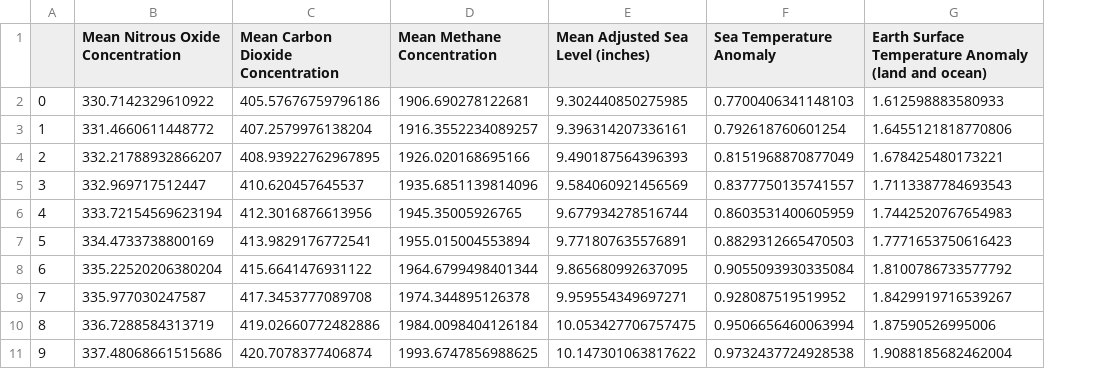
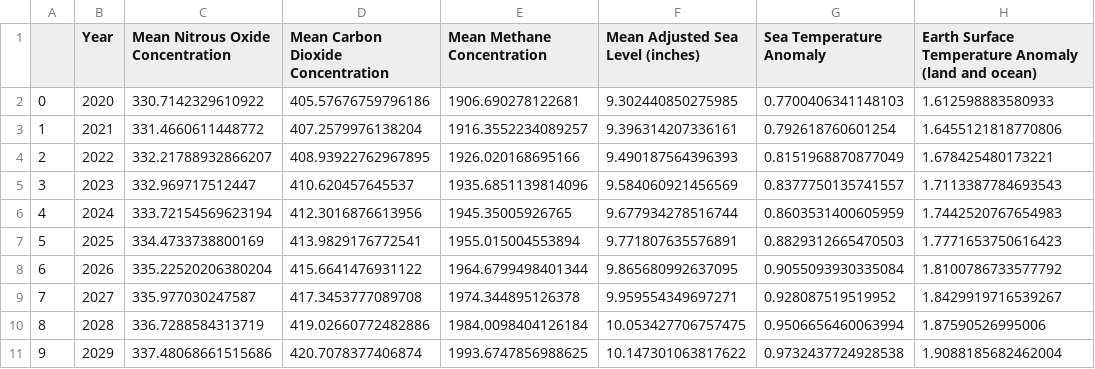
Before and after one commit to Ekenc/Project4, a CSV file: Data/Linear_Projected_SeaLevel_Dataframe.csv, drawn as a sheet; only a part is shown; the diff names each change by its address in the sheet, - before the commit and + after, or states it on an @@ line.

Commit message:
year column added

```diff
--- a/Data/Linear_Projected_SeaLevel_Dataframe.csv
+++ b/Data/Linear_Projected_SeaLevel_Dataframe.csv
+column B (Year), rows 2-11: 2020 | 2021 | 2022 | 2023 | 2024 | 2025 | 2026 | 2027 | 2028 | 2029
```
Also changed, not shown: 2 other files.
